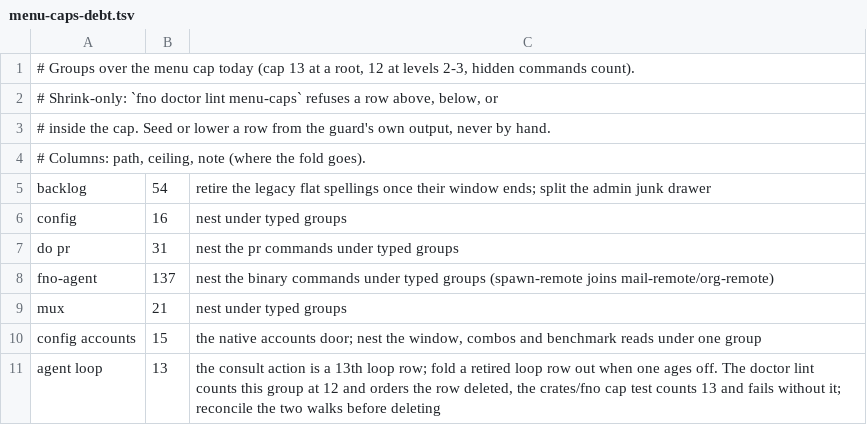
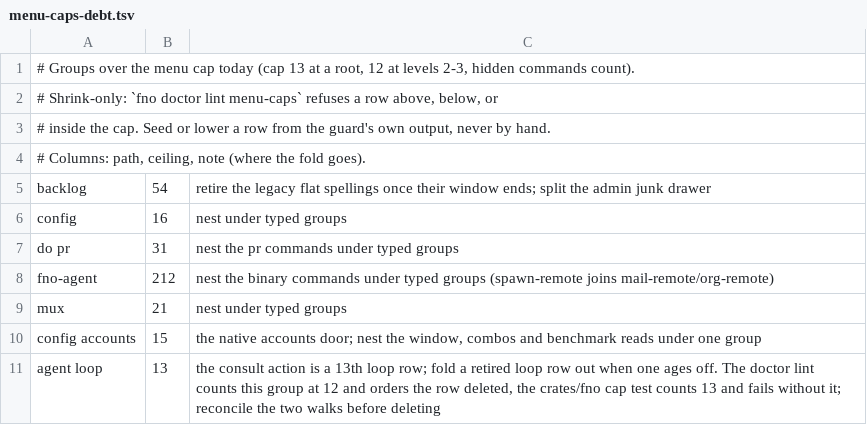
Before and after one commit to fnodotdev/fno, a TSV file: scripts/ci/menu-caps-debt.tsv, drawn as a sheet.

```diff
--- a/scripts/ci/menu-caps-debt.tsv
+++ b/scripts/ci/menu-caps-debt.tsv
@@ -7,3 +7,3 @@ config	16	nest under typed groups
 do pr	31	nest the pr commands under typed groups
-fno-agent	137	nest the binary commands under typed groups (spawn-remote joins mail-remote/org-remote)
+fno-agent	212	nest the binary commands under typed groups (spawn-remote joins mail-remote/org-remote)
 mux	21	nest under typed groups
```
Also changed, not shown: scripts/ci/agents-hidden-commands.tsv, 3 other files.
